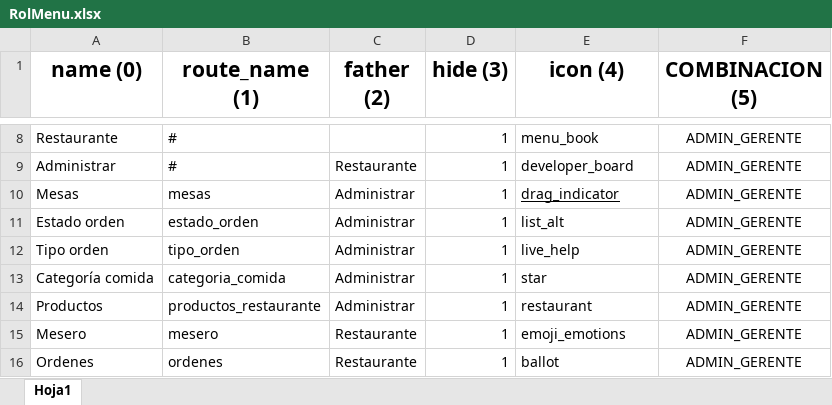
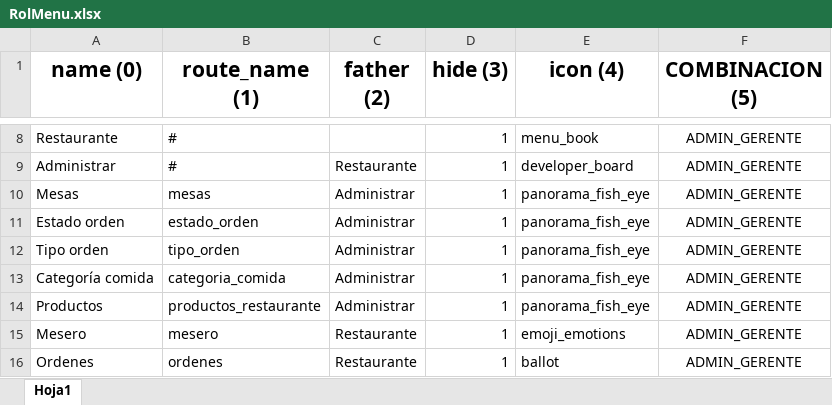
Before and after one commit to RenHec/sis_h_r, an Excel workbook: backend/database/seeders/Catalogos/RolMenu.xlsx, sheet Hoja1, drawn as a sheet; only a part is shown, gaps mark what is left out; values as stored, in another font and other column widths than the file's, no borders; the diff names each change by its address in the sheet, - before the commit and + after, or states it on an @@ line.

```diff
--- a/backend/database/seeders/Catalogos/RolMenu.xlsx (sheet Hoja1)
+++ b/backend/database/seeders/Catalogos/RolMenu.xlsx (sheet Hoja1)
-E10 (icon (4)): drag_indicator
+E10 (icon (4)): panorama_fish_eye
-E10 underline: on
+E10 underline: off
-E11 (icon (4)): list_alt
+E11 (icon (4)): panorama_fish_eye
-E12 (icon (4)): live_help
+E12 (icon (4)): panorama_fish_eye
-E13 (icon (4)): star
+E13 (icon (4)): panorama_fish_eye
-E14 (icon (4)): restaurant
+E14 (icon (4)): panorama_fish_eye
```
Also changed, not shown: 14 other files.
